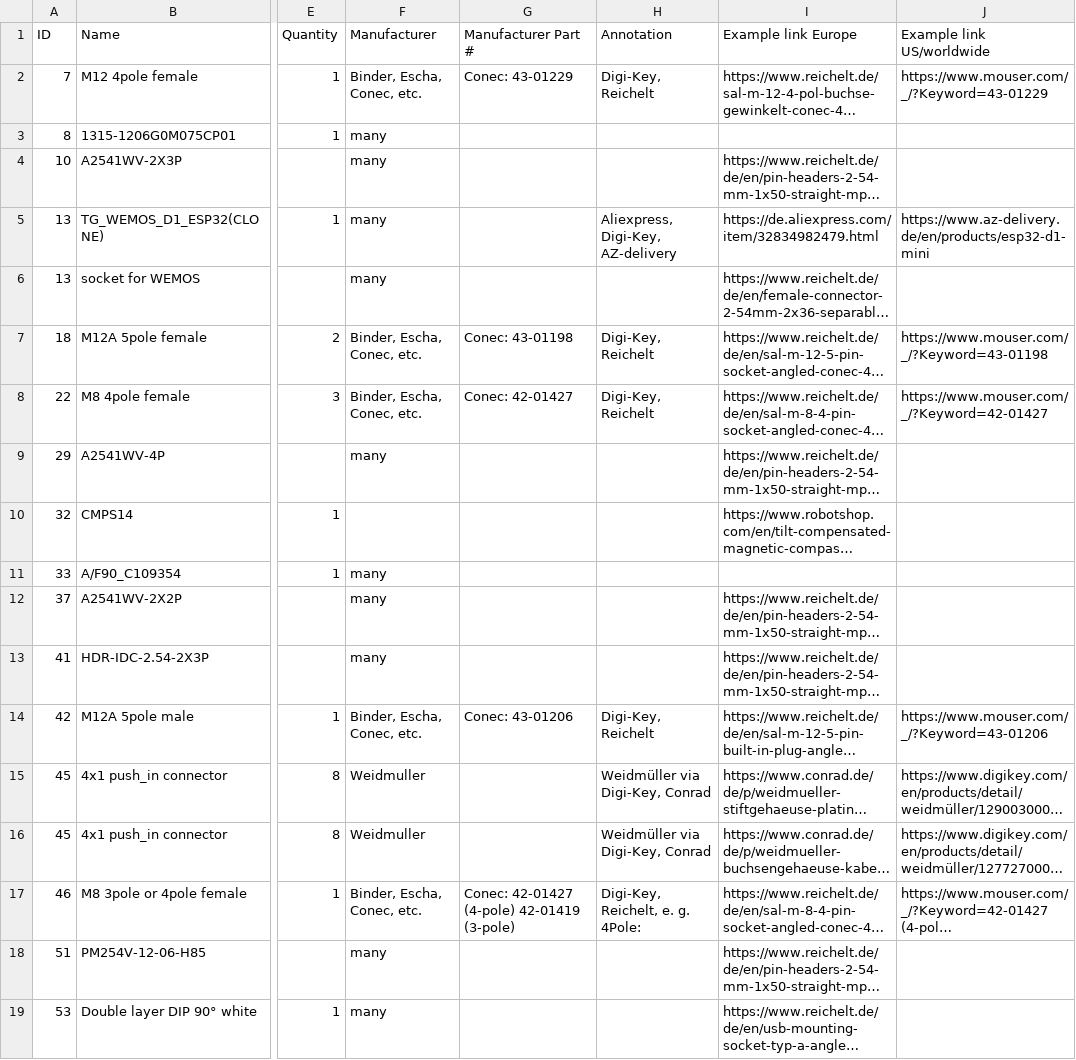
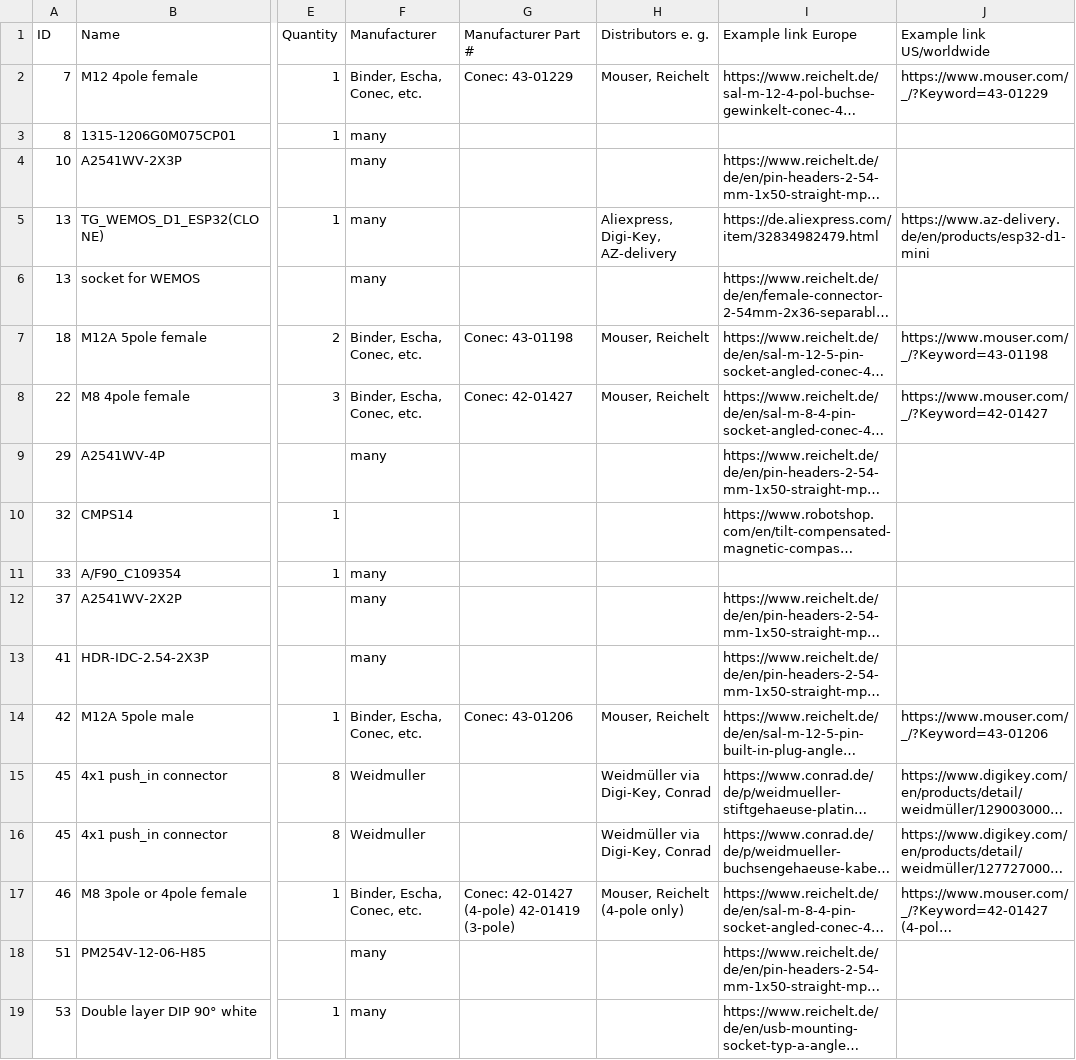
Before and after one commit to GormR/HW_for_AgOpenGPS, a CSV file: central_unit/production_data/BOM_THT_Central Unit for AgOpenGPS.csv, drawn as a sheet; only a part is shown, gaps mark what is left out; long unchanged cells end in …; the diff names each change by its address in the sheet, - before the commit and + after, or states it on an @@ line.

Commit message:
M8/M12 sources for US/worldwide added

```diff
--- a/central_unit/production_data/BOM_THT_Central Unit for AgOpenGPS.csv
+++ b/central_unit/production_data/BOM_THT_Central Unit for AgOpenGPS.csv
-H1: Annotation
+H1: Distributors e. g.
-H2 (Distributors e. g.): Digi-Key, Reichelt
+H2 (Distributors e. g.): Mouser, Reichelt
-H7:H8 (Distributors e. g.): Digi-Key, Reichelt
+H7:H8 (Distributors e. g.): Mouser, Reichelt
-H14 (Distributors e. g.): Digi-Key, Reichelt
+H14 (Distributors e. g.): Mouser, Reichelt
-H17 (Distributors e. g.): Digi-Key, Reichelt, e. g. 4Pole:
+H17 (Distributors e. g.): Mouser, Reichelt (4-pole only)
```
